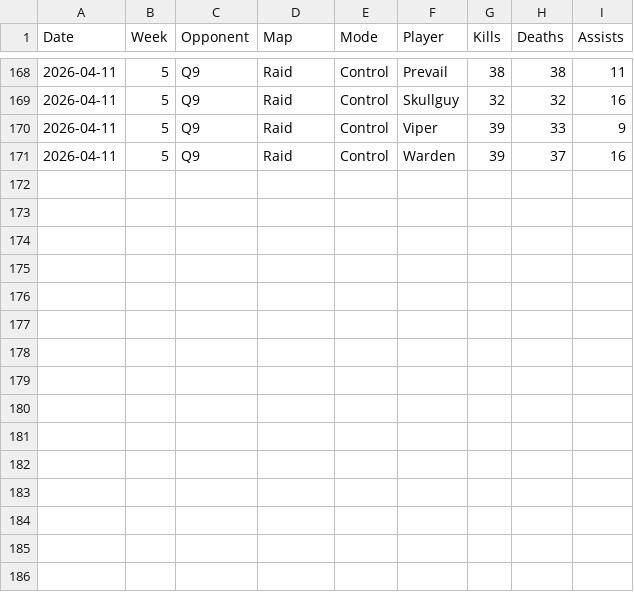
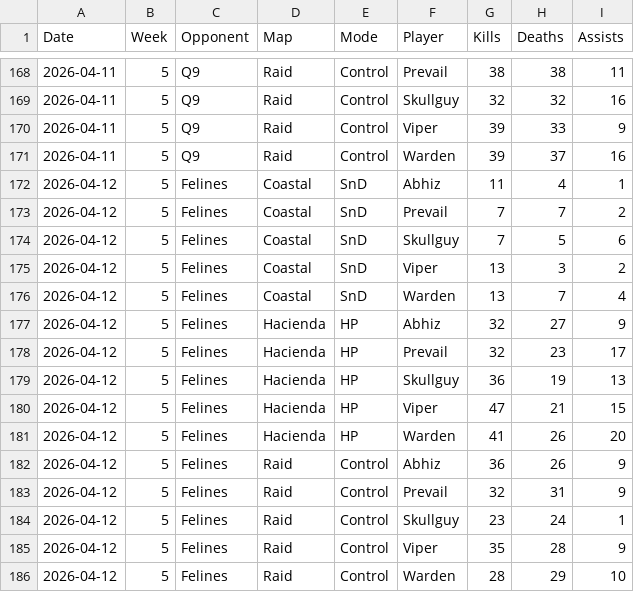
Before and after one commit to anshxl/cdm_stats, a CSV file: data/tournament_players.csv, drawn as a sheet; only a part is shown, gaps mark what is left out; the diff names each change by its address in the sheet, - before the commit and + after, or states it on an @@ line.

```diff
--- a/data/tournament_players.csv
+++ b/data/tournament_players.csv
+row 172: 2026-04-12 | 5 | Felines | Coastal | SnD | Abhiz | 11 | 4 | 1
+row 173: 2026-04-12 | 5 | Felines | Coastal | SnD | Prevail | 7 | 7 | 2
+row 174: 2026-04-12 | 5 | Felines | Coastal | SnD | Skullguy | 7 | 5 | 6
+row 175: 2026-04-12 | 5 | Felines | Coastal | SnD | Viper | 13 | 3 | 2
+row 176: 2026-04-12 | 5 | Felines | Coastal | SnD | Warden | 13 | 7 | 4
+row 177: 2026-04-12 | 5 | Felines | Hacienda | HP | Abhiz | 32 | 27 | 9
+row 178: 2026-04-12 | 5 | Felines | Hacienda | HP | Prevail | 32 | 23 | 17
+row 179: 2026-04-12 | 5 | Felines | Hacienda | HP | Skullguy | 36 | 19 | 13
+row 180: 2026-04-12 | 5 | Felines | Hacienda | HP | Viper | 47 | 21 | 15
+row 181: 2026-04-12 | 5 | Felines | Hacienda | HP | Warden | 41 | 26 | 20
+row 182: 2026-04-12 | 5 | Felines | Raid | Control | Abhiz | 36 | 26 | 9
+row 183: 2026-04-12 | 5 | Felines | Raid | Control | Prevail | 32 | 31 | 9
+row 184: 2026-04-12 | 5 | Felines | Raid | Control | Skullguy | 23 | 24 | 1
+row 185: 2026-04-12 | 5 | Felines | Raid | Control | Viper | 35 | 28 | 9
+row 186: 2026-04-12 | 5 | Felines | Raid | Control | Warden | 28 | 29 | 10
```
Also changed, not shown: data/matches.csv, data/scrims_team.csv, 1 other file.
